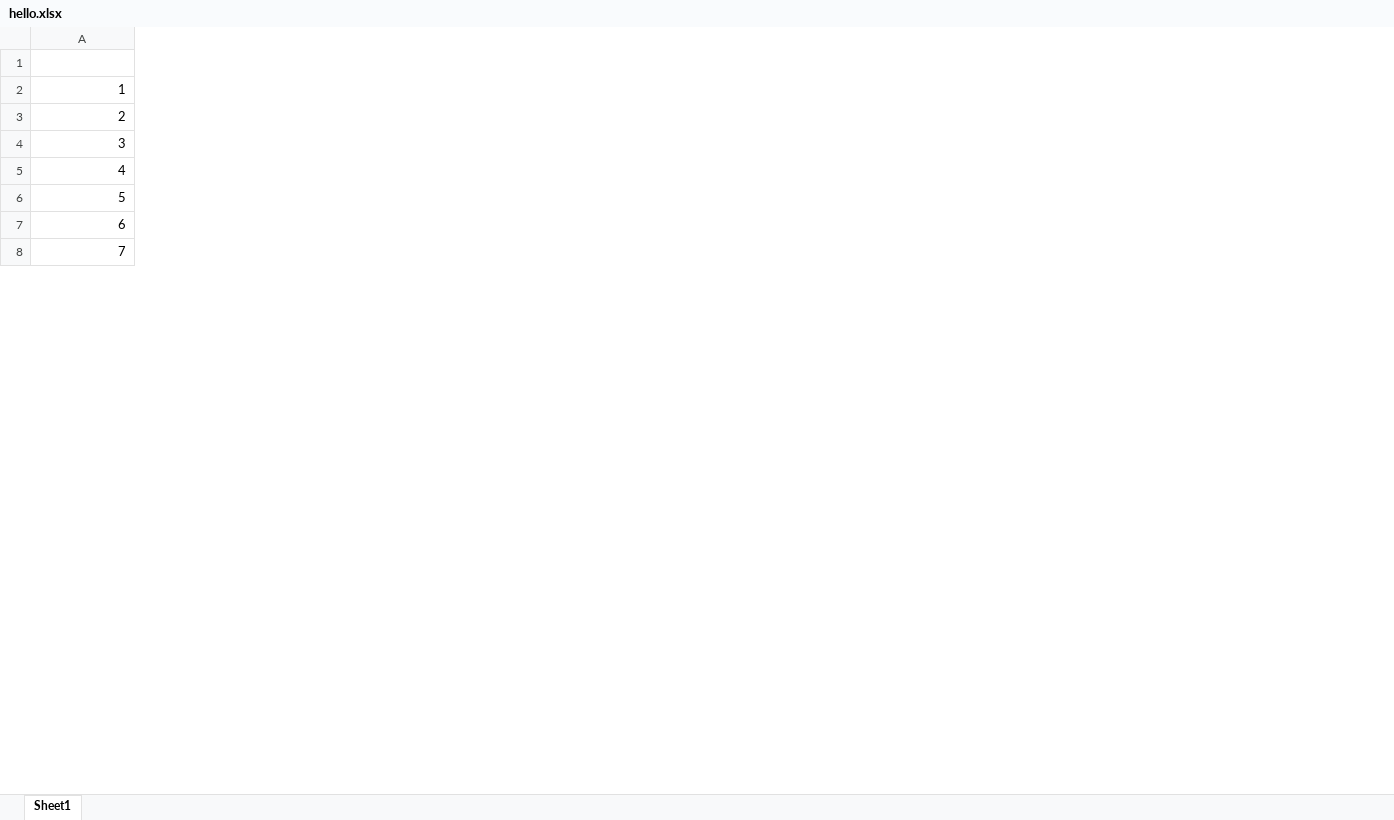
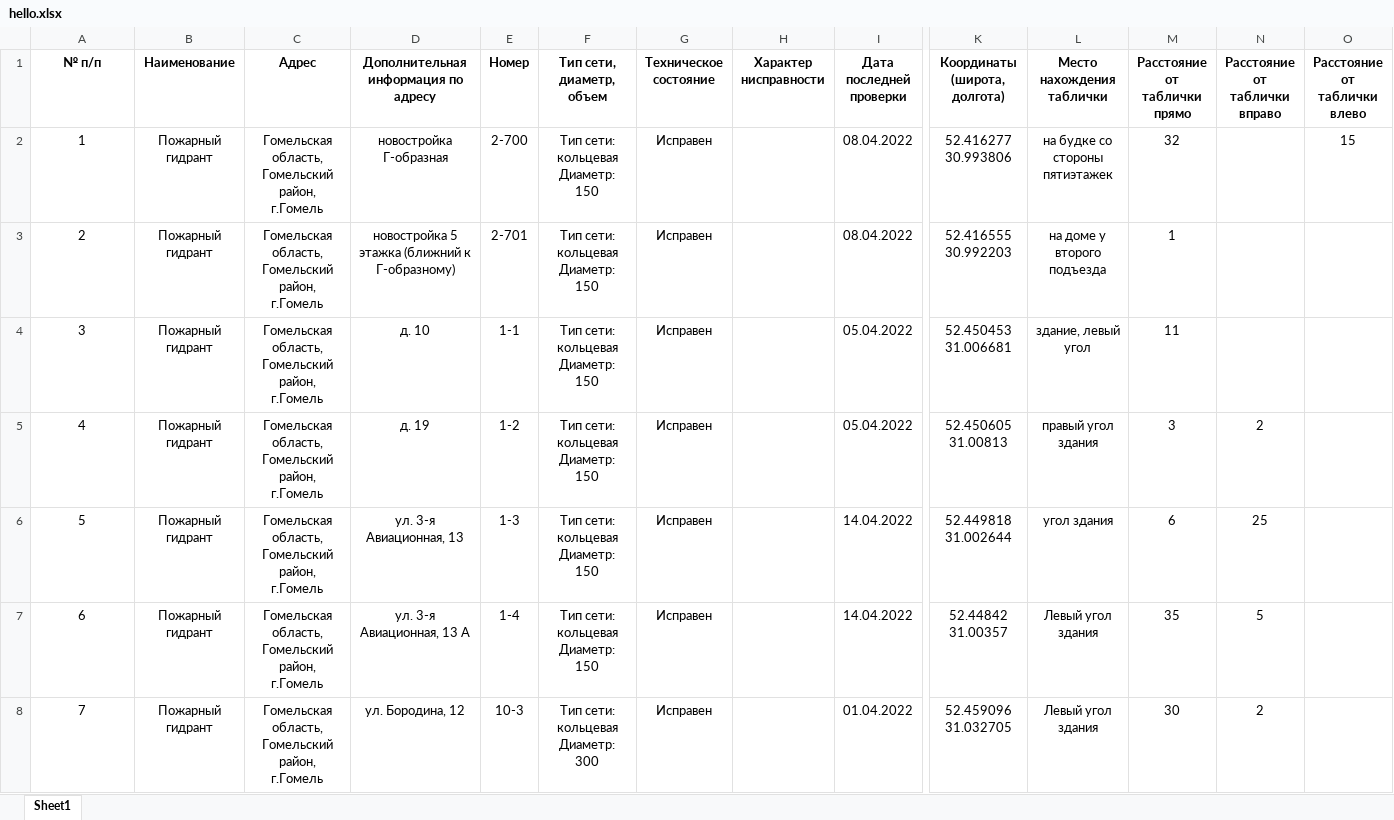
Before and after one commit to igorKichkar/hydrants, an Excel workbook: server/hydrant_server/exel_reports/hello.xlsx, sheet Sheet1, drawn as a sheet; only a part is shown, gaps mark what is left out; values as stored, in another font and other column widths than the file's, no borders; rows hold the shown columns only; ↵ is a line break in a cell; the diff covers the shown part only; the diff names each change by its address in the sheet, - before the commit and + after, or states it on an @@ line.

Commit message:
Added map for hydrants

```diff
--- a/server/hydrant_server/exel_reports/hello.xlsx (sheet Sheet1)
+++ b/server/hydrant_server/exel_reports/hello.xlsx (sheet Sheet1)
+column B (Наименование), rows 2-8: all Пожарный гидрант
+column C (Адрес), rows 2-8: all Гомельская область, Гомельский район, г.Гомель
+column D, rows 1-8: Дополнительная информация по адресу | новостройка Г-образная | новостройка 5 этажка (ближний к Г-образному) | д. 10 | д. 19 | ул. 3-я Авиационная, 13 | ул. 3-я Авиационная, 13 А | ул. Бородина, 12
+column E (Номер), rows 2-8: 2-700 | 2-701 | 1-1 | 1-2 | 1-3 | 1-4 | 10-3
+column F (Тип сети, диаметр, объем), rows 2-8: Тип сети: кольцевая ↵ Диаметр: 150 | Тип сети: кольцевая ↵ Диаметр: 150 | Тип сети: кольцевая ↵ Диаметр: 150 | Тип сети: кольцевая ↵ Диаметр: 150 | Тип сети: кольцевая ↵ Диаметр: 150 | Тип сети: кольцевая ↵ Диаметр: 150 | Тип сети: кольцевая ↵ Диаметр: 300
+column G (Техническое состояние), rows 2-8: all Исправен
+column H (Характер нисправности), empty
+column I (Дата последней проверки), rows 2-8: 08.04.2022 | 08.04.2022 | 05.04.2022 | 05.04.2022 | 14.04.2022 | 14.04.2022 | 01.04.2022
+column K (Координаты (широта, долгота)), rows 2-8: 52.416277 30.993806 | 52.416555 30.992203 | 52.450453 31.006681 | 52.450605 31.00813 | 52.449818 31.002644 | 52.44842 31.00357 | 52.459096 31.032705
+column L (Место нахождения таблички), rows 2-8: на будке со стороны пятиэтажек | на доме у второго подъезда | здание, левый угол | правый угол здания | угол здания | Левый угол здания | Левый угол здания
+column M (Расстояние от таблички прямо), rows 2-8: 32 | 1 | 11 | 3 | 6 | 35 | 30
+column N (Расстояние от таблички вправо), rows 5-8: 2 | 25 | 5 | 2
+column O (Расстояние от таблички влево), row 2: 15
-row 1: (empty)
+row 1: № п/п | Наименование | Адрес | Дополнительная информация по адресу | Номер | Тип сети, диаметр, объем | Техническое ↵ состояние | Характер нисправности | Дата последней ↵ проверки | Координаты (широта, долгота) | Место нахождения таблички | Расстояние от ↵ таблички прямо | Расстояние от ↵ таблички вправо | Расстояние от ↵ таблички влево
-A2:A8 alignment: right
+A2:A8 alignment: center
```
Also changed, not shown: 2 added columns and cell formats elsewhere in this sheet, 9 other files.
